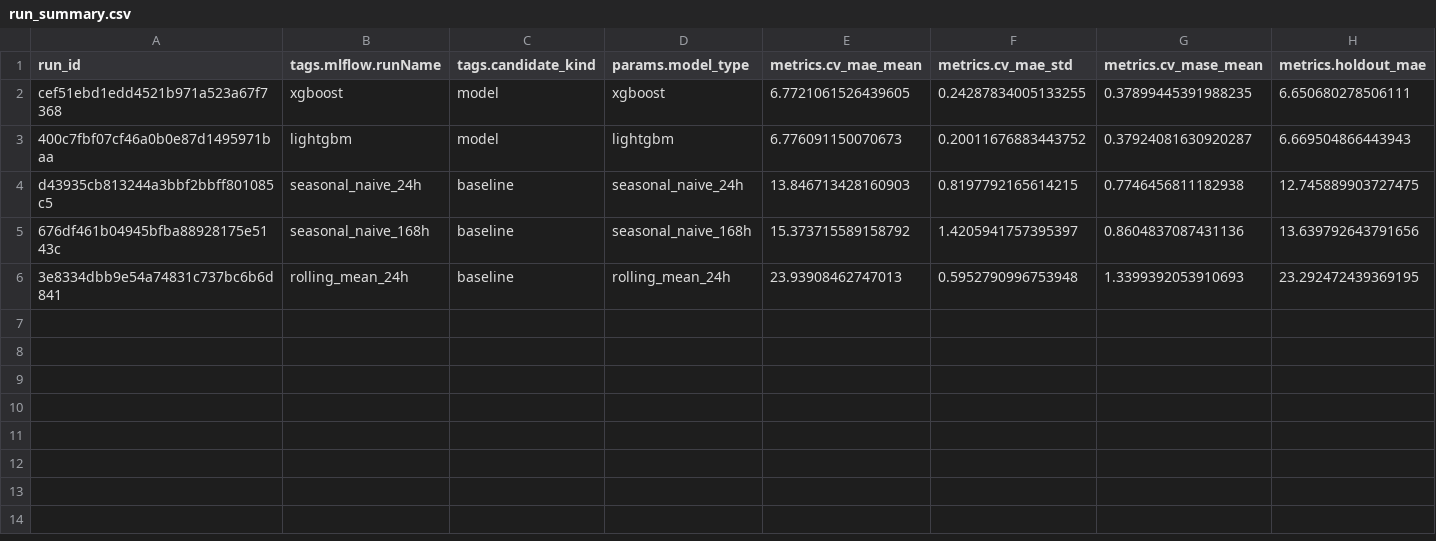
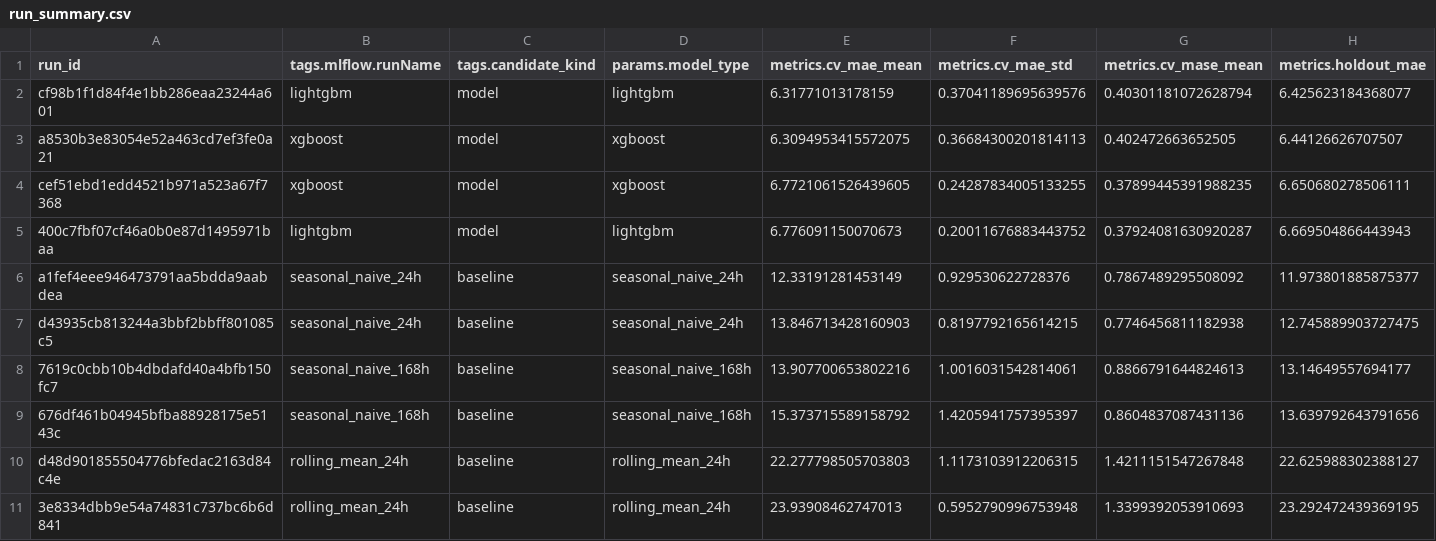
Before and after one commit to Stefen-Taime/tl_demand_forecasting, a CSV file: reports/run_summary.csv, drawn as a sheet; only a part is shown; rows hold the shown columns only; the diff names each change by its address in the sheet, - before the commit and + after, or states it on an @@ line.

Commit message:
Extend dataset through June 2024

```diff
--- a/reports/run_summary.csv
+++ b/reports/run_summary.csv
+row 2: cf98b1f1d84f4e1bb286eaa23244a601 | lightgbm | model | lightgbm | 6.31771013178159 | 0.37041189695639576 | 0.40301181072628794 | 6.425623184368077
+row 3: a8530b3e83054e52a463cd7ef3fe0a21 | xgboost | model | xgboost | 6.3094953415572075 | 0.36684300201814113 | 0.402472663652505 | 6.44126626707507
+row 6: a1fef4eee946473791aa5bdda9aabdea | seasonal_naive_24h | baseline | seasonal_naive_24h | 12.33191281453149 | 0.929530622728376 | 0.7867489295508092 | 11.973801885875377
+row 8: 7619c0cbb10b4dbdafd40a4bfb150fc7 | seasonal_naive_168h | baseline | seasonal_naive_168h | 13.907700653802216 | 1.0016031542814061 | 0.8866791644824613 | 13.14649557694177
+row 10: d48d901855504776bfedac2163d84c4e | rolling_mean_24h | baseline | rolling_mean_24h | 22.277798505703803 | 1.1173103912206315 | 1.4211151547267848 | 22.625988302388127
```
Also changed, not shown: 4 other files.
